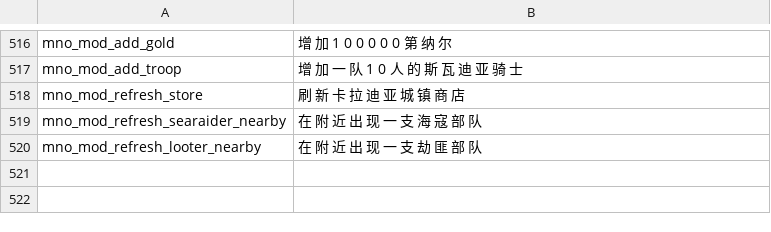
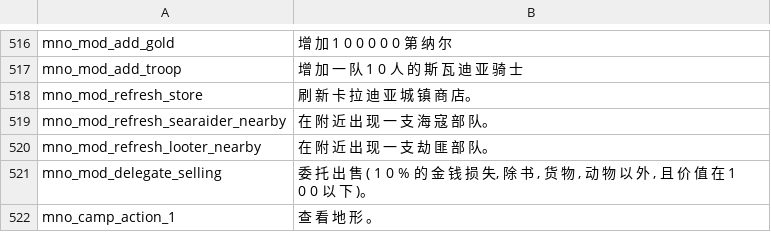
Before and after one commit to raintangtcy/llqs-1166, a CSV file: languages/cns/game_menus.csv, drawn as a sheet; only a part is shown, gaps mark what is left out.

```diff
--- a/languages/cns/game_menus.csv
+++ b/languages/cns/game_menus.csv
@@ -517,4 +517,6 @@ mno_mod_add_gold|增 加 1 0 0 0 0 0 第 纳 尔
 mno_mod_add_troop|增 加 一 队 1 0 人 的 斯 瓦 迪 亚 骑 士
-mno_mod_refresh_store|刷 新 卡 拉 迪 亚 城 镇 商 店
-mno_mod_refresh_searaider_nearby|在 附 近 出 现 一 支 海 寇 部 队
-mno_mod_refresh_looter_nearby|在 附 近 出 现 一 支 劫 匪 部 队
+mno_mod_refresh_store|刷 新 卡 拉 迪 亚 城 镇 商 店。
+mno_mod_refresh_searaider_nearby|在 附 近 出 现 一 支 海 寇 部 队。
+mno_mod_refresh_looter_nearby|在 附 近 出 现 一 支 劫 匪 部 队。
+mno_mod_delegate_selling|委 托 出 售 ( 1 0 % 的 金 钱 损 失, 除 书 , 货 物 , 动 物 以 外 , 且 价 值 在 1 0 0 以 下  )。
+mno_camp_action_1|查 看 地 形 。
```
Also changed, not shown: languages/cns/troops.csv.
